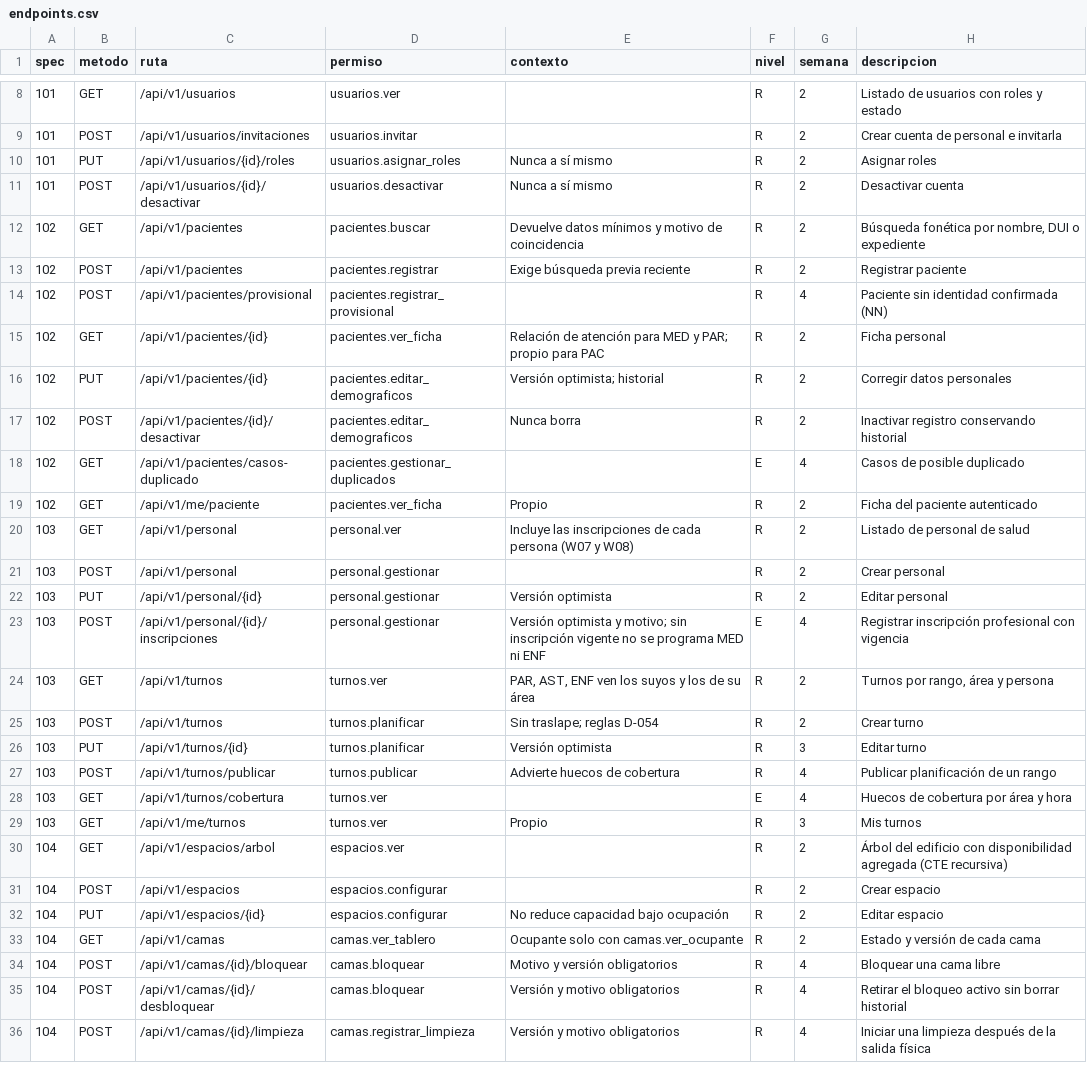
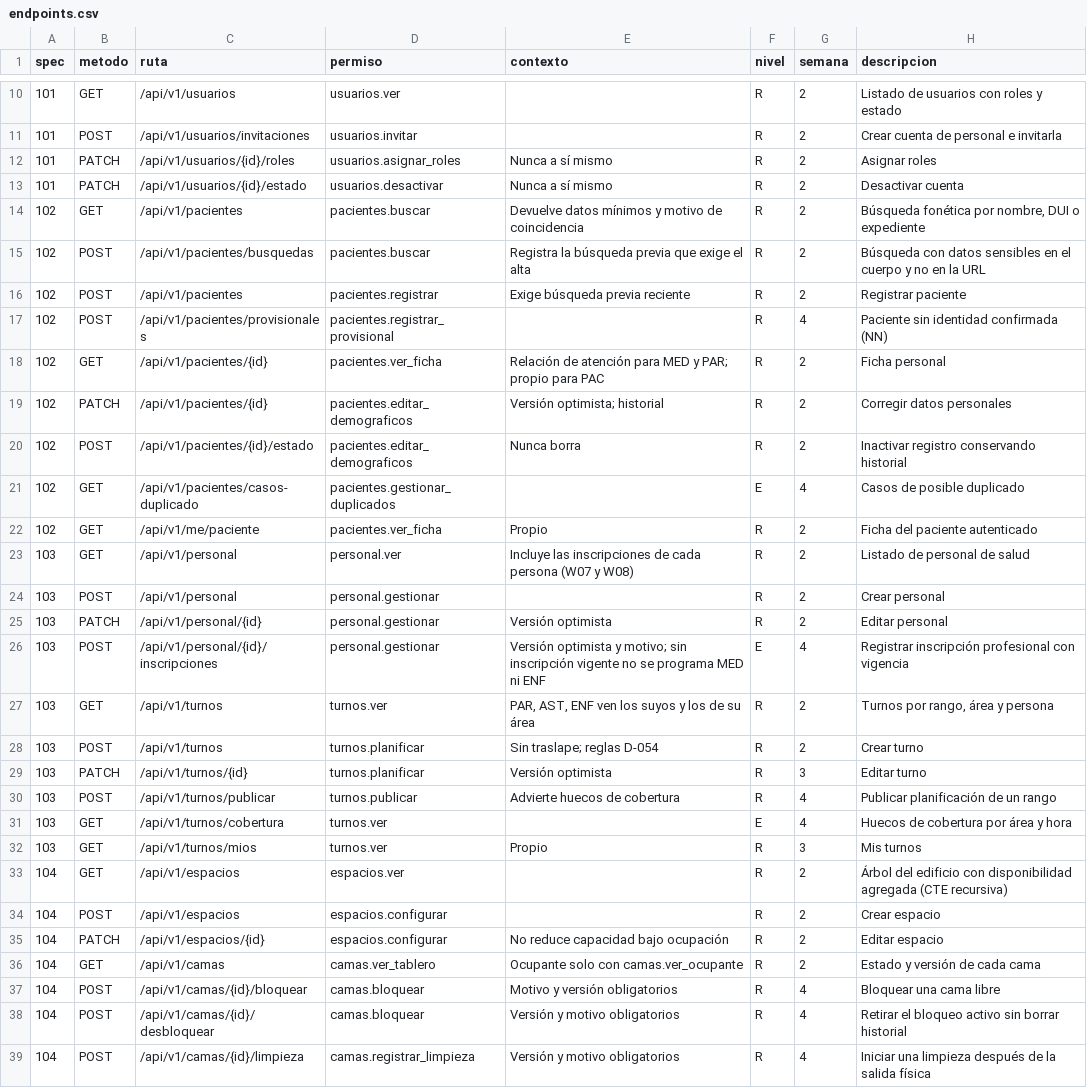
Before and after one commit to jojosenthusiast/Gestion_hospitalaria_universitaria_Climesa, a CSV file: docs/arquitectura/datos/endpoints.csv, drawn as a sheet; only a part is shown, gaps mark what is left out; the diff covers the shown part only.

Commit message:
docs(api): alinea endpoints.csv con las rutas reales y quita los alias de la matriz RBAC

```diff
--- a/docs/arquitectura/datos/endpoints.csv
+++ b/docs/arquitectura/datos/endpoints.csv
@@ -9,10 +11,11 @@ spec,metodo,ruta,permiso,contexto,nivel,semana,descripcion
 101,POST,/api/v1/usuarios/invitaciones,usuarios.invitar,,R,2,Crear cuenta de personal e invitarla
-101,PUT,/api/v1/usuarios/{id}/roles,usuarios.asignar_roles,Nunca a sí mismo,R,2,Asignar roles
-101,POST,/api/v1/usuarios/{id}/desactivar,usuarios.desactivar,Nunca a sí mismo,R,2,Desactivar cuenta
+101,PATCH,/api/v1/usuarios/{id}/roles,usuarios.asignar_roles,Nunca a sí mismo,R,2,Asignar roles
+101,PATCH,/api/v1/usuarios/{id}/estado,usuarios.desactivar,Nunca a sí mismo,R,2,Desactivar cuenta
 102,GET,/api/v1/pacientes,pacientes.buscar,Devuelve datos mínimos y motivo de coincidencia,R,2,"Búsqueda fonética por nombre, DUI o expediente"
+102,POST,/api/v1/pacientes/busquedas,pacientes.buscar,Registra la búsqueda previa que exige el alta,R,2,Búsqueda con datos sensibles en el cuerpo y no en la URL
 102,POST,/api/v1/pacientes,pacientes.registrar,Exige búsqueda previa reciente,R,2,Registrar paciente
-102,POST,/api/v1/pacientes/provisional,pacientes.registrar_provisional,,R,4,Paciente sin identidad confirmada (NN)
+102,POST,/api/v1/pacientes/provisionales,pacientes.registrar_provisional,,R,4,Paciente sin identidad confirmada (NN)
 102,GET,/api/v1/pacientes/{id},pacientes.ver_ficha,Relación de atención para MED y PAR; propio para PAC,R,2,Ficha personal
-102,PUT,/api/v1/pacientes/{id},pacientes.editar_demograficos,Versión optimista; historial,R,2,Corregir datos personales
-102,POST,/api/v1/pacientes/{id}/desactivar,pacientes.editar_demograficos,Nunca borra,R,2,Inactivar registro conservando historial
+102,PATCH,/api/v1/pacientes/{id},pacientes.editar_demograficos,Versión optimista; historial,R,2,Corregir datos personales
+102,POST,/api/v1/pacientes/{id}/estado,pacientes.editar_demograficos,Nunca borra,R,2,Inactivar registro conservando historial
 102,GET,/api/v1/pacientes/casos-duplicado,pacientes.gestionar_duplicados,,E,4,Casos de posible duplicado
@@ -21,3 +24,3 @@ spec,metodo,ruta,permiso,contexto,nivel,semana,descripcion
 103,POST,/api/v1/personal,personal.gestionar,,R,2,Crear personal
-103,PUT,/api/v1/personal/{id},personal.gestionar,Versión optimista,R,2,Editar personal
+103,PATCH,/api/v1/personal/{id},personal.gestionar,Versión optimista,R,2,Editar personal
 103,POST,/api/v1/personal/{id}/inscripciones,personal.gestionar,"Versión optimista y motivo; sin inscripción vigente no se programa MED ni ENF",E,4,Registrar inscripción profesional con vigencia
@@ -25,9 +28,9 @@ spec,metodo,ruta,permiso,contexto,nivel,semana,descripcion
 103,POST,/api/v1/turnos,turnos.planificar,Sin traslape; reglas D-054,R,2,Crear turno
-103,PUT,/api/v1/turnos/{id},turnos.planificar,Versión optimista,R,3,Editar turno
+103,PATCH,/api/v1/turnos/{id},turnos.planificar,Versión optimista,R,3,Editar turno
 103,POST,/api/v1/turnos/publicar,turnos.publicar,Advierte huecos de cobertura,R,4,Publicar planificación de un rango
 103,GET,/api/v1/turnos/cobertura,turnos.ver,,E,4,Huecos de cobertura por área y hora
-103,GET,/api/v1/me/turnos,turnos.ver,Propio,R,3,Mis turnos
-104,GET,/api/v1/espacios/arbol,espacios.ver,,R,2,Árbol del edificio con disponibilidad agregada (CTE recursiva)
+103,GET,/api/v1/turnos/mios,turnos.ver,Propio,R,3,Mis turnos
+104,GET,/api/v1/espacios,espacios.ver,,R,2,Árbol del edificio con disponibilidad agregada (CTE recursiva)
 104,POST,/api/v1/espacios,espacios.configurar,,R,2,Crear espacio
-104,PUT,/api/v1/espacios/{id},espacios.configurar,No reduce capacidad bajo ocupación,R,2,Editar espacio
+104,PATCH,/api/v1/espacios/{id},espacios.configurar,No reduce capacidad bajo ocupación,R,2,Editar espacio
 104,GET,/api/v1/camas,camas.ver_tablero,Ocupante solo con camas.ver_ocupante,R,2,Estado y versión de cada cama
```
Also changed, not shown: 2 added rows and 1 edited cell elsewhere in this file, 2 other files.
